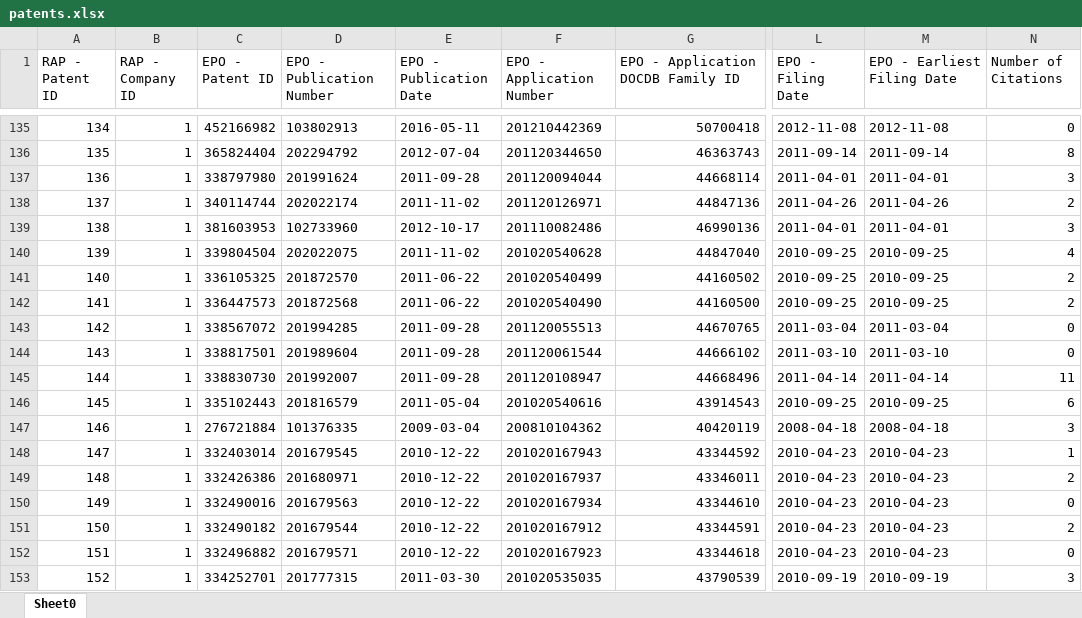
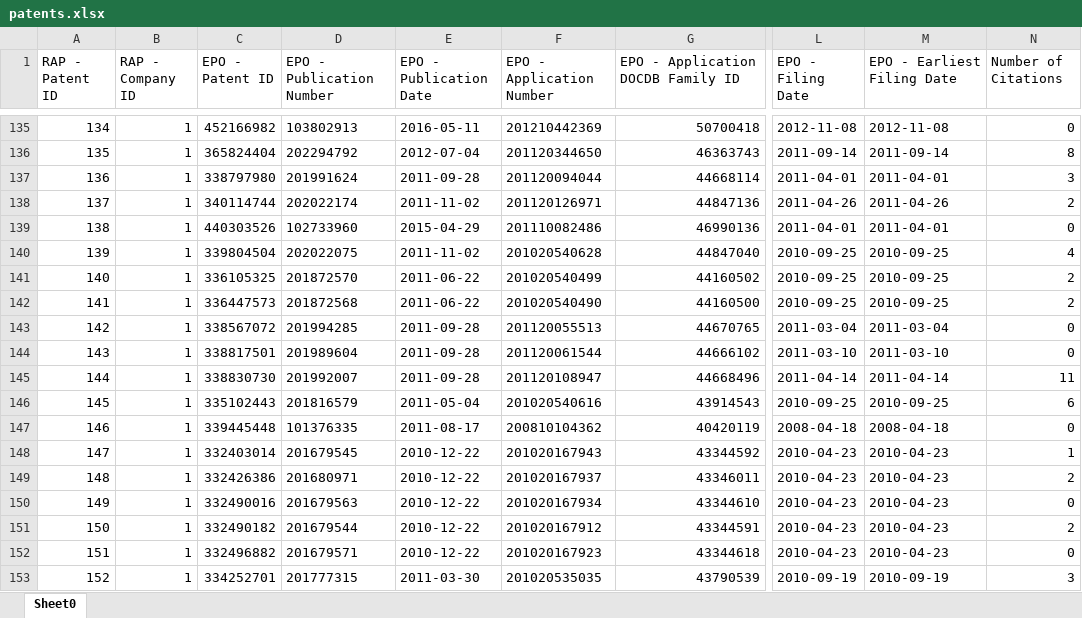
Before and after one commit to zxg618/CitationSearch, an Excel workbook: patents.xlsx, sheet Sheet0, drawn as a sheet; only a part is shown, gaps mark what is left out; values as stored, in another font and other column widths than the file's, no borders; the diff covers the shown part only; the diff names each change by its address in the sheet, - before the commit and + after, or states it on an @@ line.

```diff
--- a/patents.xlsx (sheet Sheet0)
+++ b/patents.xlsx (sheet Sheet0)
-C139 (EPO - Patent ID): 381603953
+C139 (EPO - Patent ID): 440303526
-E139 (EPO - Publication Date): 2012-10-17
+E139 (EPO - Publication Date): 2015-04-29
-N139 (Number of Citations): 3
+N139 (Number of Citations): 0
-C147 (EPO - Patent ID): 276721884
+C147 (EPO - Patent ID): 339445448
-E147 (EPO - Publication Date): 2009-03-04
+E147 (EPO - Publication Date): 2011-08-17
-N147 (Number of Citations): 3
+N147 (Number of Citations): 0
```
Also changed, not shown: 4 added rows, 6 moved rows, 5 edited cells and row numbers in column A elsewhere in this sheet, citations.xlsx, companies.xlsx, 4 other files.
